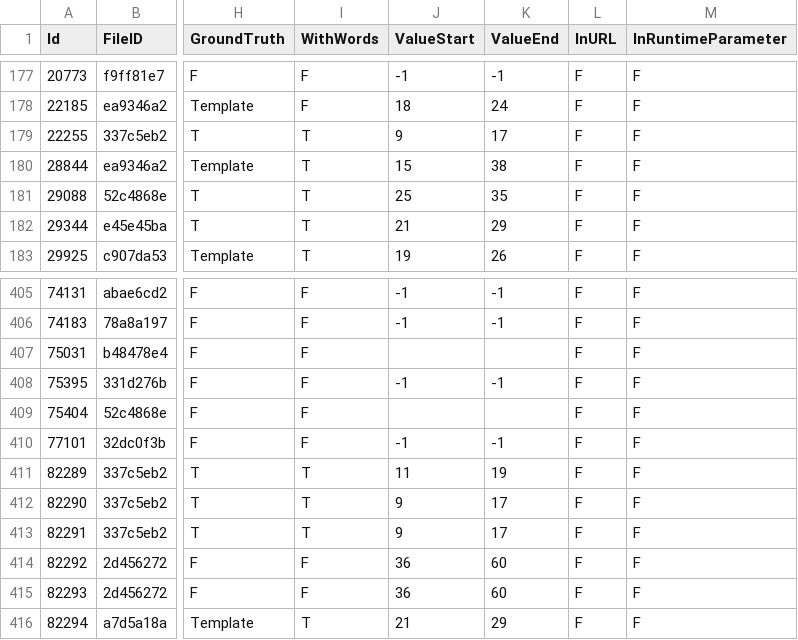
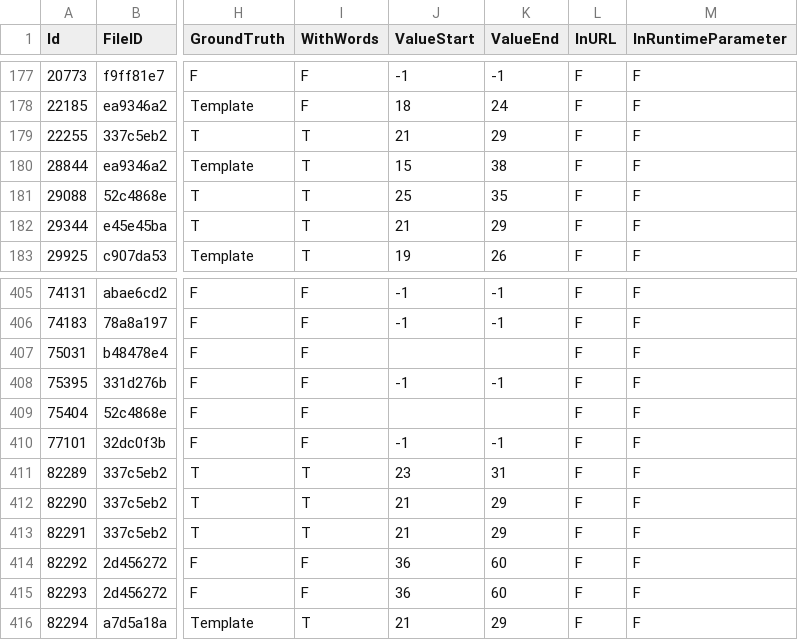
Before and after one commit to babenek/CredData, a CSV file: meta/4764adaf.csv, drawn as a sheet; only a part is shown, gaps mark what is left out; the diff names each change by its address in the sheet, - before the commit and + after, or states it on an @@ line.

```diff
--- a/meta/4764adaf.csv
+++ b/meta/4764adaf.csv
-J179 (ValueStart): 9
+J179 (ValueStart): 21
-K179 (ValueEnd): 17
+K179 (ValueEnd): 29
-J411 (ValueStart): 11
+J411 (ValueStart): 23
-K411 (ValueEnd): 19
+K411 (ValueEnd): 31
-J412:J413 (ValueStart): 9
+J412:J413 (ValueStart): 21
-K412:K413 (ValueEnd): 17
+K412:K413 (ValueEnd): 29
```
Also changed, not shown: meta/489fc16c.csv, 1 other file.
